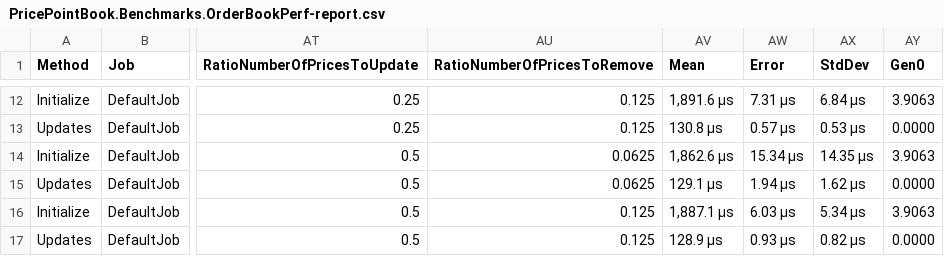
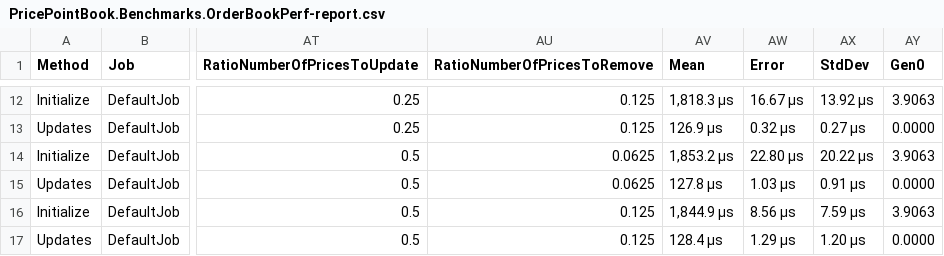
Before and after one commit to paulbares/order-book, a CSV file: PricePointBook.Benchmarks/BenchmarkDotNet.Artifacts/results/PricePointBook.Benchmarks.OrderBookPerf-report.csv, drawn as a sheet; only a part is shown, gaps mark what is left out; the diff covers the shown part only; the diff names each change by its address in the sheet, - before the commit and + after, or states it on an @@ line.

```diff
--- a/PricePointBook.Benchmarks/BenchmarkDotNet.Artifacts/results/PricePointBook.Benchmarks.OrderBookPerf-report.csv
+++ b/PricePointBook.Benchmarks/BenchmarkDotNet.Artifacts/results/PricePointBook.Benchmarks.OrderBookPerf-report.csv
-AV12 (Mean): 1,891.6 μs
+AV12 (Mean): 1,818.3 μs
-AW12 (Error): 7.31 μs
+AW12 (Error): 16.67 μs
-AX12 (StdDev): 6.84 μs
+AX12 (StdDev): 13.92 μs
-AV13 (Mean): 130.8 μs
+AV13 (Mean): 126.9 μs
-AW13 (Error): 0.57 μs
+AW13 (Error): 0.32 μs
-AX13 (StdDev): 0.53 μs
+AX13 (StdDev): 0.27 μs
-AV14 (Mean): 1,862.6 μs
+AV14 (Mean): 1,853.2 μs
-AW14 (Error): 15.34 μs
+AW14 (Error): 22.80 μs
-AX14 (StdDev): 14.35 μs
+AX14 (StdDev): 20.22 μs
-AV15 (Mean): 129.1 μs
+AV15 (Mean): 127.8 μs
-AW15 (Error): 1.94 μs
+AW15 (Error): 1.03 μs
-AX15 (StdDev): 1.62 μs
+AX15 (StdDev): 0.91 μs
-AV16 (Mean): 1,887.1 μs
+AV16 (Mean): 1,844.9 μs
-AW16 (Error): 6.03 μs
+AW16 (Error): 8.56 μs
-AX16 (StdDev): 5.34 μs
+AX16 (StdDev): 7.59 μs
-AV17 (Mean): 128.9 μs
+AV17 (Mean): 128.4 μs
-AW17 (Error): 0.93 μs
+AW17 (Error): 1.29 μs
-AX17 (StdDev): 0.82 μs
+AX17 (StdDev): 1.20 μs
```
Also changed, not shown: 30 edited cells elsewhere in this file, 3 other files.
